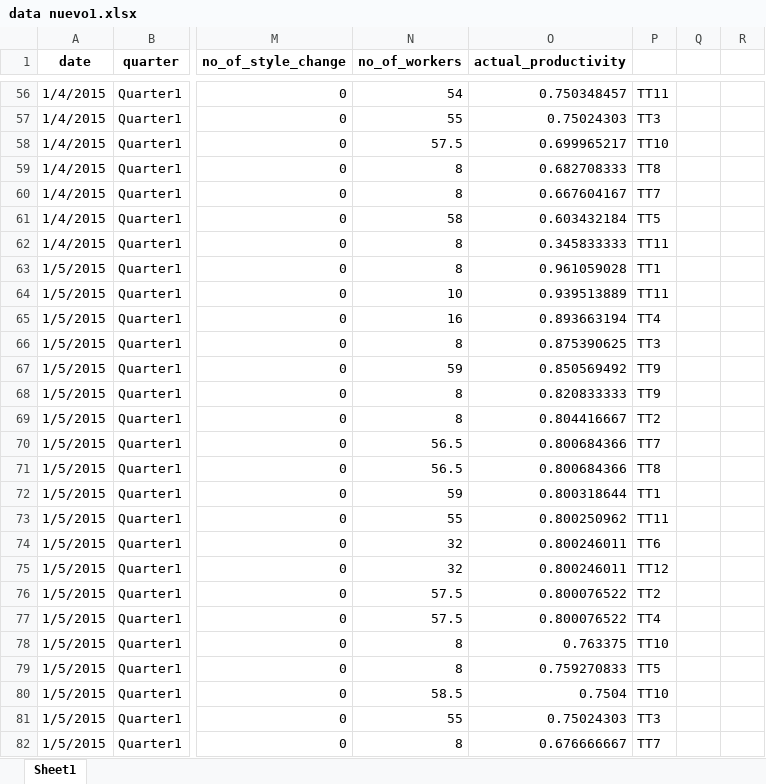
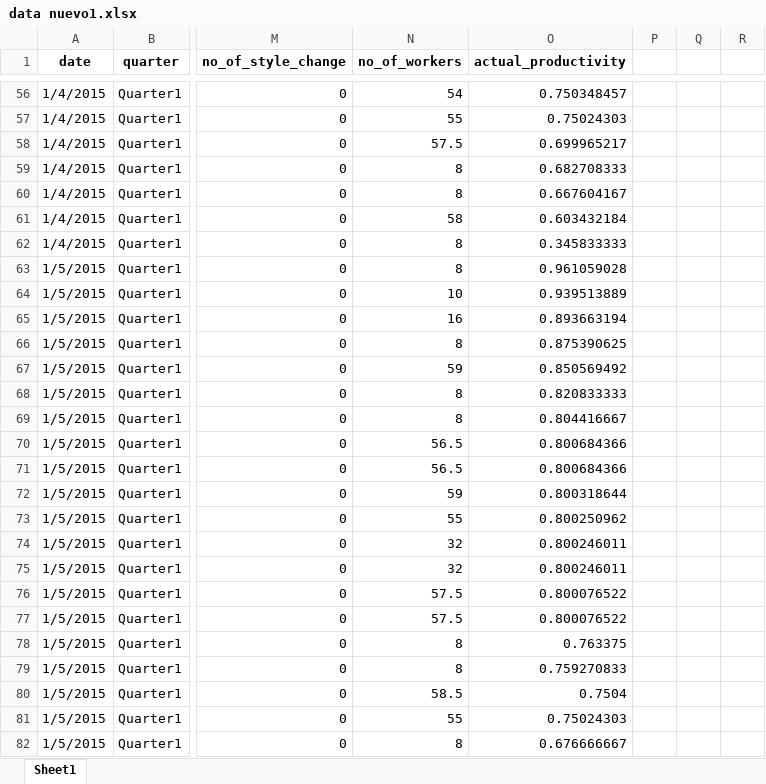
Before and after one commit to lmunozm2/Proyecto-1, an Excel workbook: data nuevo1.xlsx, sheet Sheet1, drawn as a sheet; only a part is shown, gaps mark what is left out; values as stored, in another font and other column widths than the file's, no borders; the diff covers the shown part only; the diff names each change by its address in the sheet, - before the commit and + after, or states it on an @@ line.

```diff
--- a/data nuevo1.xlsx (sheet Sheet1)
+++ b/data nuevo1.xlsx (sheet Sheet1)
-P56: TT11
+P56: (empty)
-P57: TT3
+P57: (empty)
-P58: TT10
+P58: (empty)
-P59: TT8
+P59: (empty)
-P60: TT7
+P60: (empty)
-P61: TT5
+P61: (empty)
-P62: TT11
+P62: (empty)
-P63: TT1
+P63: (empty)
-P64: TT11
+P64: (empty)
-P65: TT4
+P65: (empty)
-P66: TT3
+P66: (empty)
-P67:P68: TT9
+P67:P68: (empty)
-P69: TT2
+P69: (empty)
-P70: TT7
+P70: (empty)
-P71: TT8
+P71: (empty)
-P72: TT1
+P72: (empty)
-P73: TT11
+P73: (empty)
-P74: TT6
+P74: (empty)
-P75: TT12
+P75: (empty)
-P76: TT2
+P76: (empty)
-P77: TT4
+P77: (empty)
-P78: TT10
+P78: (empty)
-P79: TT5
+P79: (empty)
-P80: TT10
+P80: (empty)
-P81: TT3
+P81: (empty)
-P82: TT7
+P82: (empty)
```
Also changed, not shown: 1171 edited cells elsewhere in this sheet.
